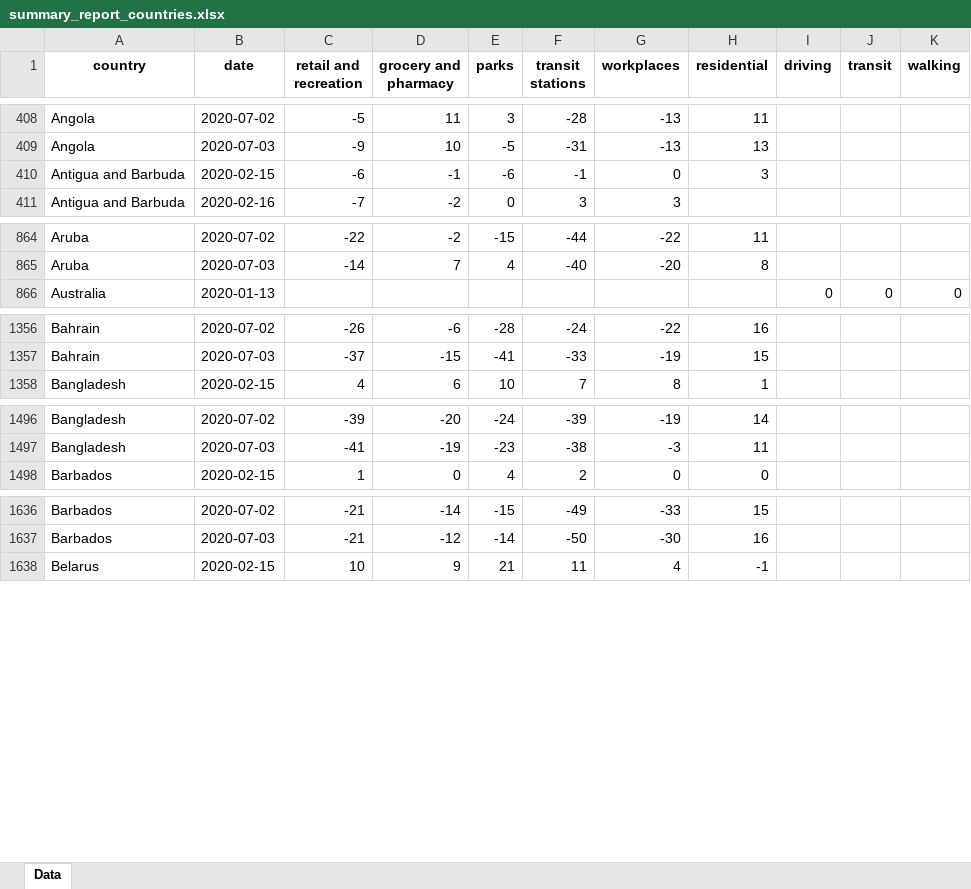
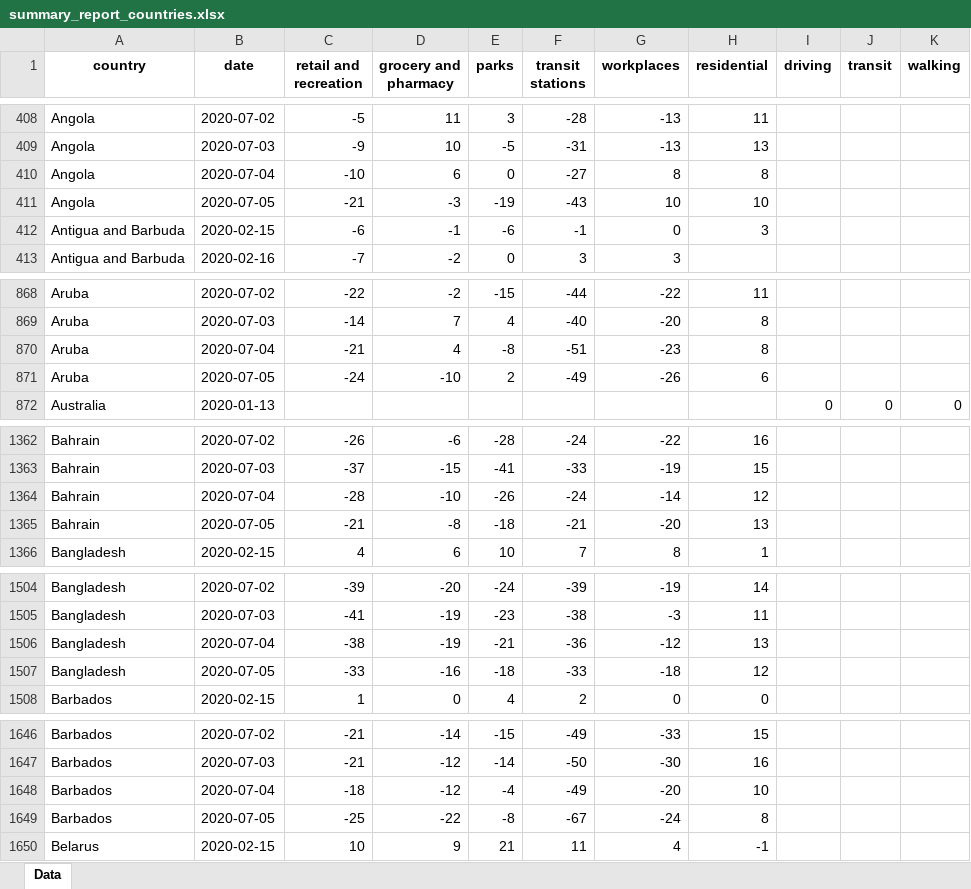
Before and after one commit to ActiveConclusion/COVID19_mobility, an Excel workbook: summary_reports/summary_report_countries.xlsx, sheet Data, drawn as a sheet; only a part is shown, gaps mark what is left out; values as stored, in another font and other column widths than the file's, no borders; the diff covers the shown part only; the diff names each change by its address in the sheet, - before the commit and + after, or states it on an @@ line.

```diff
--- a/summary_reports/summary_report_countries.xlsx (sheet Data)
+++ b/summary_reports/summary_report_countries.xlsx (sheet Data)
+row 410: Angola | 2020-07-04 | -10 | 6 | 0 | -27 | 8 | 8
+row 411: Angola | 2020-07-05 | -21 | -3 | -19 | -43 | 10 | 10
+row 870: Aruba | 2020-07-04 | -21 | 4 | -8 | -51 | -23 | 8
+row 871: Aruba | 2020-07-05 | -24 | -10 | 2 | -49 | -26 | 6
+row 1364: Bahrain | 2020-07-04 | -28 | -10 | -26 | -24 | -14 | 12
+row 1365: Bahrain | 2020-07-05 | -21 | -8 | -18 | -21 | -20 | 13
+row 1506: Bangladesh | 2020-07-04 | -38 | -19 | -21 | -36 | -12 | 13
+row 1507: Bangladesh | 2020-07-05 | -33 | -16 | -18 | -33 | -18 | 12
+row 1648: Barbados | 2020-07-04 | -18 | -12 | -4 | -49 | -20 | 10
+row 1649: Barbados | 2020-07-05 | -25 | -22 | -8 | -67 | -24 | 8
```
Also changed, not shown: 136 added rows and 708 edited cells elsewhere in this sheet, 6 other files.
